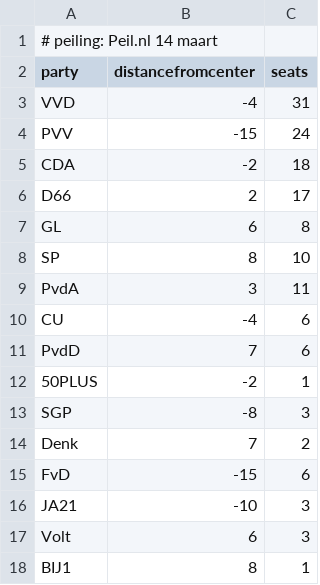
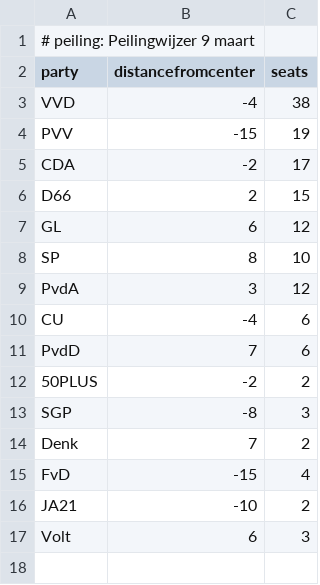
Before and after one commit to robhanssen/dutch-elections, a CSV file: sources/latestpoll2021.csv, drawn as a sheet.

Commit message:
peilingwijzer poll 3/89/2021

```diff
--- a/sources/latestpoll2021.csv
+++ b/sources/latestpoll2021.csv
@@ -1,18 +1,17 @@
-# peiling: Peil.nl 14 maart
+# peiling: Peilingwijzer 9 maart
 party,distancefromcenter,seats
-VVD,-4,31
-PVV,-15,24
-CDA,-2,18
-D66,2,17
-GL,6,8
+VVD,-4,38
+PVV,-15,19
+CDA,-2,17
+D66,2,15
+GL,6,12
 SP,8,10
-PvdA,3,11
+PvdA,3,12
 CU,-4,6
 PvdD,7,6
-50PLUS,-2,1
+50PLUS,-2,2
 SGP,-8,3
 Denk,7,2
-FvD,-15,6
-JA21,-10,3
+FvD,-15,4
+JA21,-10,2
 Volt,6,3
-BIJ1,8,1
```
